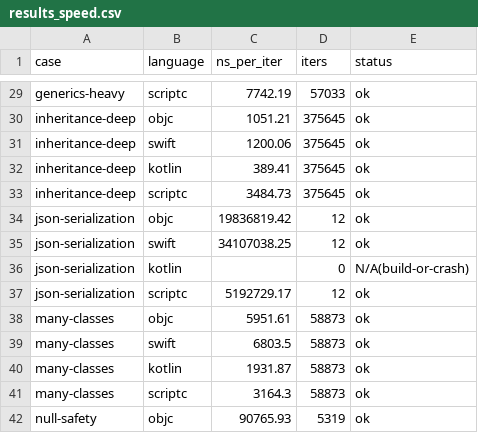
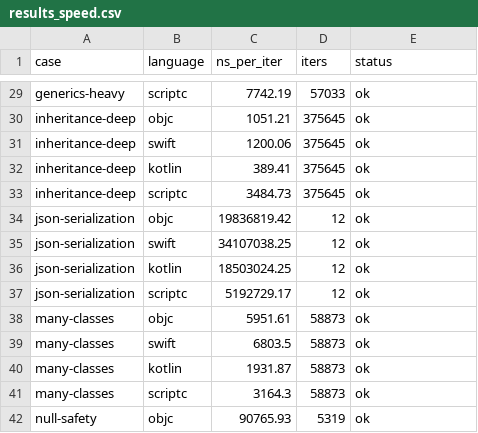
Before and after one commit to xinzhengzhang/ios-cross-language-size-benchmark, a CSV file: results_speed.csv, drawn as a sheet; only a part is shown, gaps mark what is left out.

```diff
--- a/results_speed.csv
+++ b/results_speed.csv
@@ -35,3 +35,3 @@ json-serialization,objc,19836819.42,12,ok
 json-serialization,swift,34107038.25,12,ok
-json-serialization,kotlin,,0,N/A(build-or-crash)
+json-serialization,kotlin,18503024.25,12,ok
 json-serialization,scriptc,5192729.17,12,ok
```
Also changed, not shown: 4 other files.
